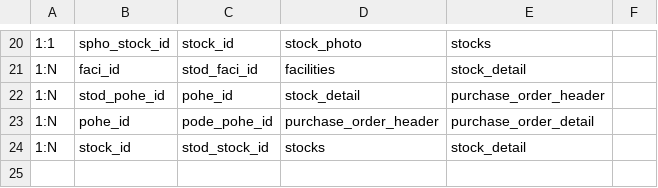
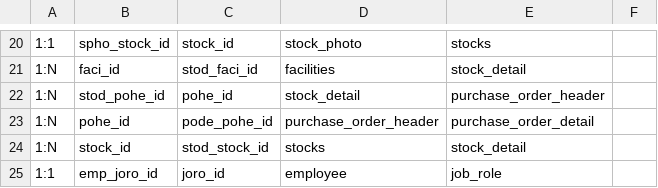
Before and after one commit to VierryFadhilah/hotel-realta-back-end, a CSV file: association.csv, drawn as a sheet; only a part is shown, gaps mark what is left out; the diff names each change by its address in the sheet, - before the commit and + after, or states it on an @@ line.

Commit message:
update search employee for update from function to association

```diff
--- a/association.csv
+++ b/association.csv
+row 25: 1:1 | emp_joro_id | joro_id | employee | job_role
```
Also changed, not shown: 3 other files.
